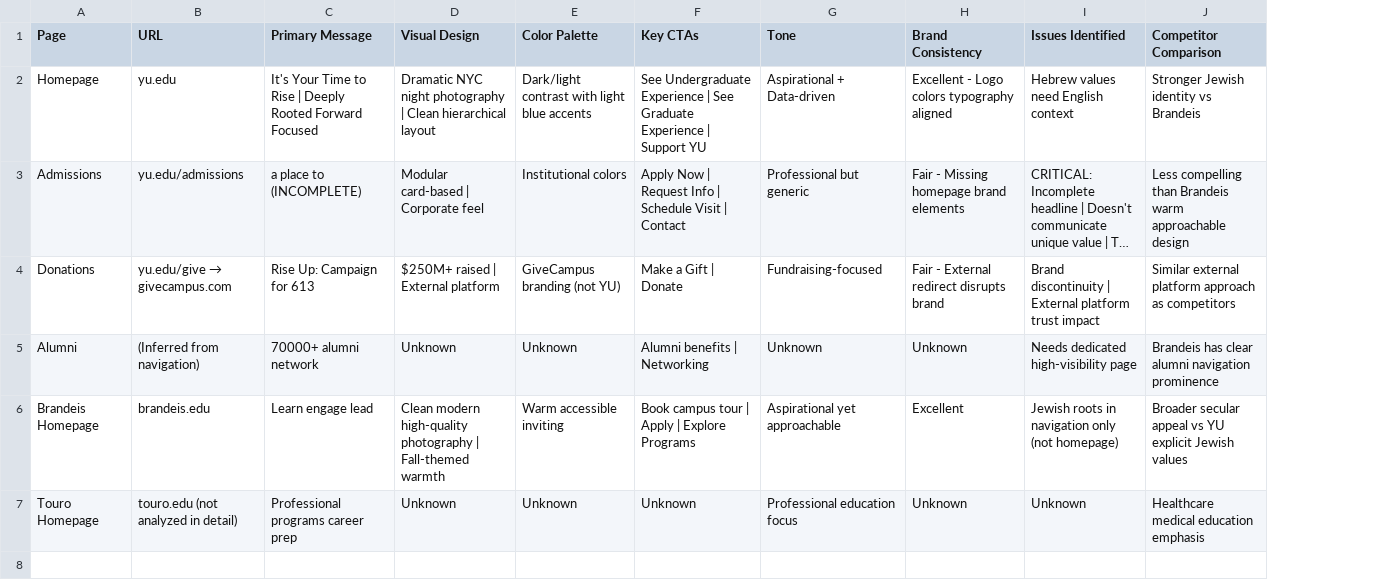
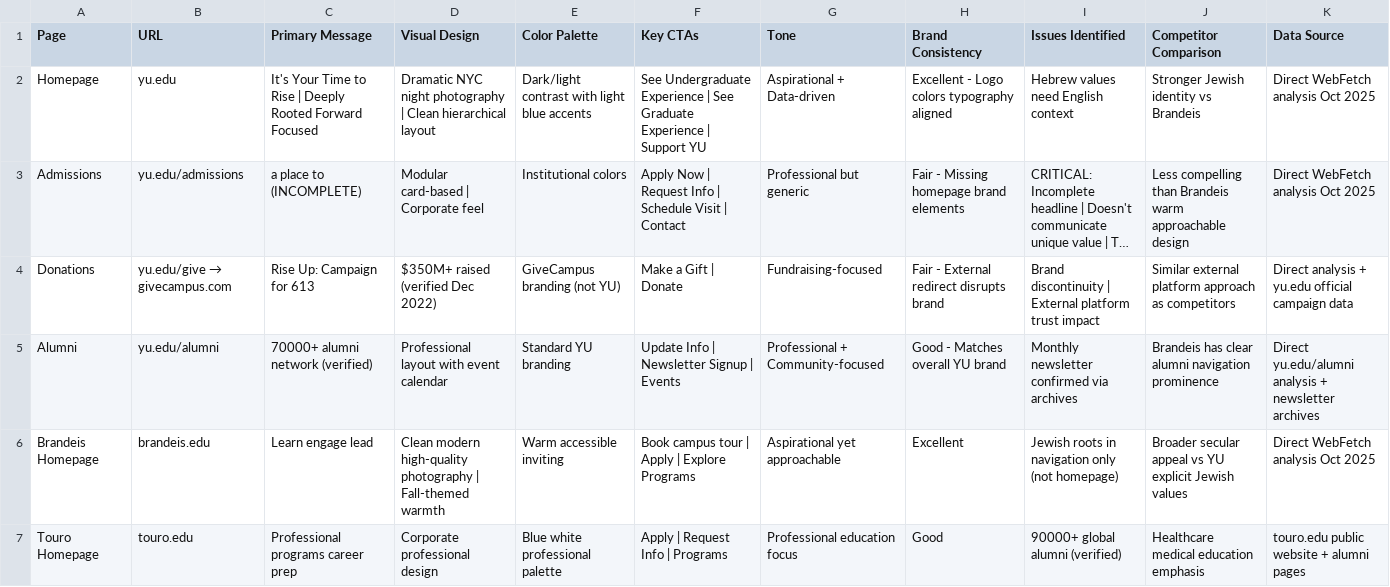
Before and after one commit to zAngel78/nomassi, a CSV file: public/files/08_Website_Analysis/website_analysis_data.csv, drawn as a sheet; long unchanged cells end in …; the diff names each change by its address in the sheet, - before the commit and + after, or states it on an @@ line.

```diff
--- a/public/files/08_Website_Analysis/website_analysis_data.csv
+++ b/public/files/08_Website_Analysis/website_analysis_data.csv
+column K (Data Source), rows 2-7: Direct WebFetch analysis Oct 2025 | Direct WebFetch analysis Oct 2025 | Direct analysis + yu.edu official campaign data | Direct yu.edu/alumni analysis + newsletter archives | Direct WebFetch analysis Oct 2025 | touro.edu public website + alumni pages
-D4 (Visual Design): $250M+ raised | External platform
+D4 (Visual Design): $350M+ raised (verified Dec 2022)
-B5 (URL): (Inferred from navigation)
+B5 (URL): yu.edu/alumni
-C5 (Primary Message): 70000+ alumni network
+C5 (Primary Message): 70000+ alumni network (verified)
-D5 (Visual Design): Unknown
+D5 (Visual Design): Professional layout with event calendar
-E5 (Color Palette): Unknown
+E5 (Color Palette): Standard YU branding
-F5 (Key CTAs): Alumni benefits | Networking
+F5 (Key CTAs): Update Info | Newsletter Signup | Events
-G5 (Tone): Unknown
+G5 (Tone): Professional + Community-focused
-H5 (Brand Consistency): Unknown
+H5 (Brand Consistency): Good - Matches overall YU brand
-I5 (Issues Identified): Needs dedicated high-visibility page
+I5 (Issues Identified): Monthly newsletter confirmed via archives
-B7 (URL): touro.edu (not analyzed in detail)
+B7 (URL): touro.edu
-D7 (Visual Design): Unknown
+D7 (Visual Design): Corporate professional design
-E7 (Color Palette): Unknown
+E7 (Color Palette): Blue white professional palette
-F7 (Key CTAs): Unknown
+F7 (Key CTAs): Apply | Request Info | Programs
-H7 (Brand Consistency): Unknown
+H7 (Brand Consistency): Good
-I7 (Issues Identified): Unknown
+I7 (Issues Identified): 90000+ global alumni (verified)
```
Also changed, not shown: public/files/06_Email_Marketing/email_marketing_data.csv, public/files/07_Digital_Ads/digital_ads_data.csv, 21 other files.
